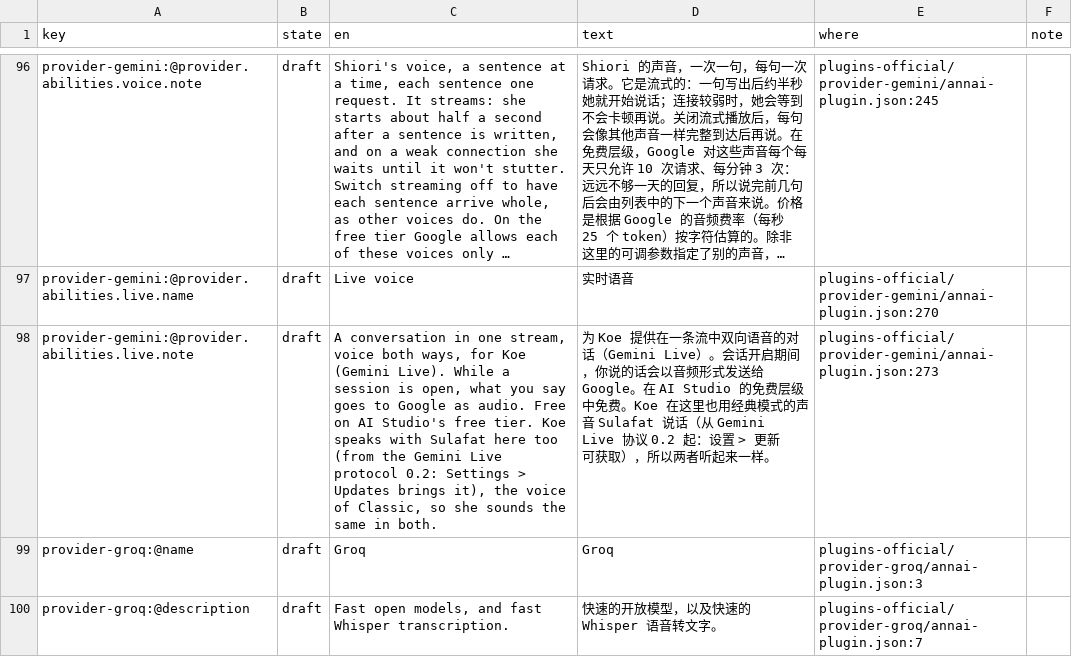
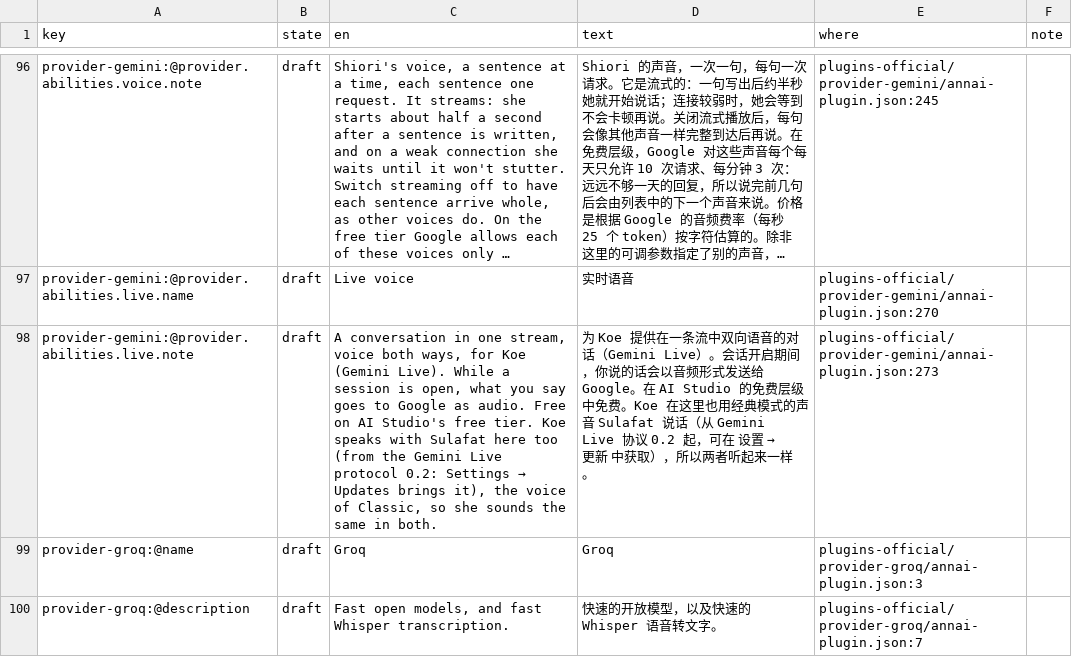
Before and after one commit to annai-guide/annai, a TSV file: l10n/zh-Hans.tsv, drawn as a sheet; only a part is shown, gaps mark what is left out; long unchanged cells end in …; the diff names each change by its address in the sheet, - before the commit and + after, or states it on an @@ line.

```diff
--- a/l10n/zh-Hans.tsv
+++ b/l10n/zh-Hans.tsv
@@ C98 (en): …0.2: Settings > Updates brings… → …0.2: Settings → Updates brings… @@
@@ D98 (text): …议 0.2 起：设置 > 更新 可获取），… → …议 0.2 起，可在 设置 → 更新 中获取），… @@
```
Also changed, not shown: l10n/ja.tsv, 5 other files.
